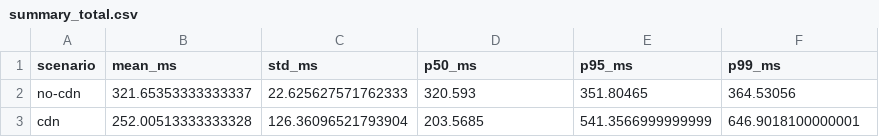
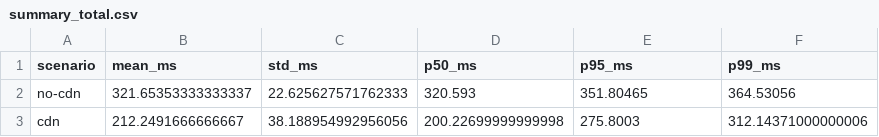
Before and after one commit to edoandcode/thesis-experiments, a CSV file: latency/summary_total.csv, drawn as a sheet.

```diff
--- a/latency/summary_total.csv
+++ b/latency/summary_total.csv
@@ -2,2 +2,2 @@ scenario,mean_ms,std_ms,p50_ms,p95_ms,p99_ms
 no-cdn,321.65353333333337,22.625627571762333,320.593,351.80465,364.53056
-cdn,252.00513333333328,126.36096521793904,203.5685,541.3566999999999,646.9018100000001
+cdn,212.2491666666667,38.188954992956056,200.22699999999998,275.8003,312.14371000000006
```
Also changed, not shown: 1 other file.
